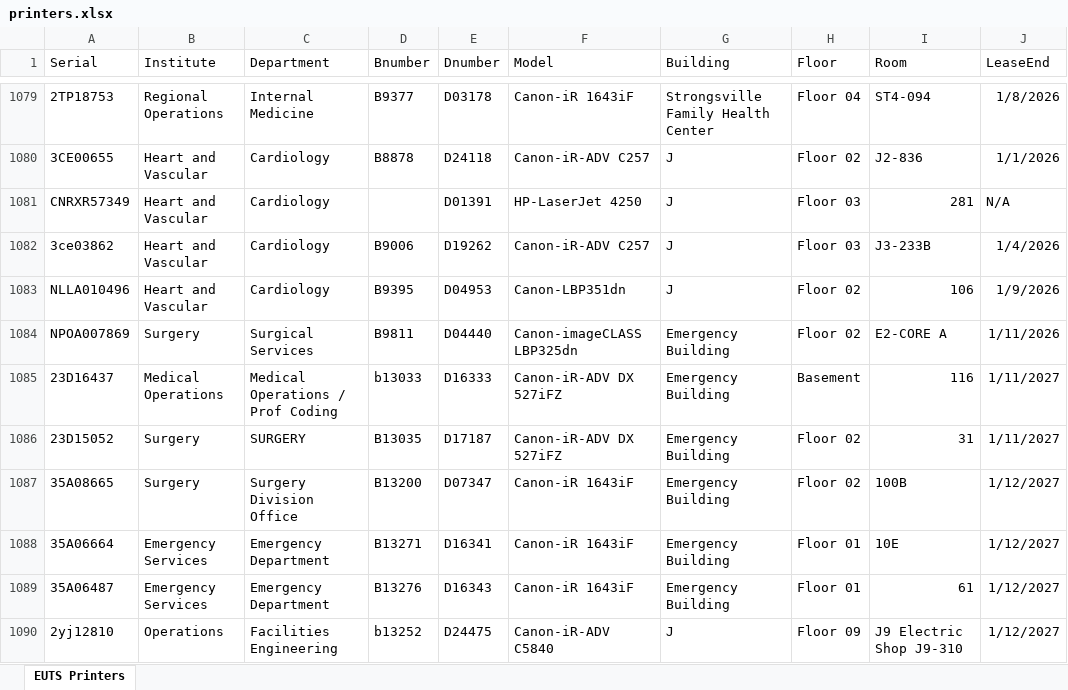
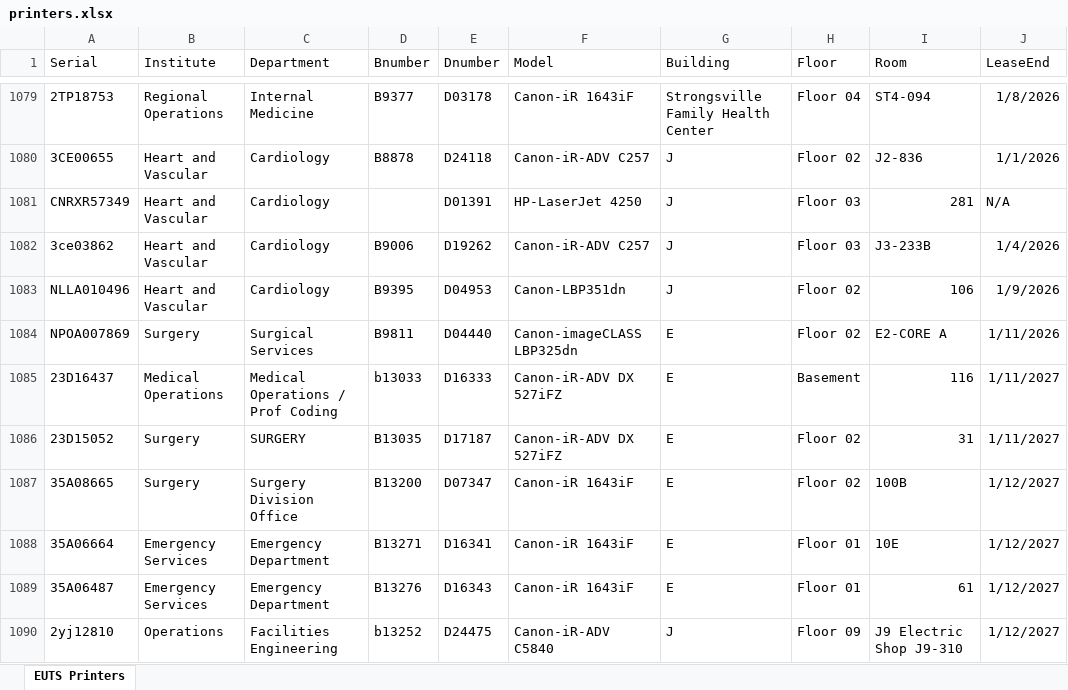
Before and after one commit to ErikHardin/PrinterReview, an Excel workbook: printers.xlsx, sheet EUTS Printers, drawn as a sheet; only a part is shown, gaps mark what is left out; values as stored, in another font and other column widths than the file's, no borders; table styles not drawn; the diff covers the shown part only; the diff names each change by its address in the sheet, - before the commit and + after, or states it on an @@ line.

```diff
--- a/printers.xlsx (sheet EUTS Printers)
+++ b/printers.xlsx (sheet EUTS Printers)
-G1084:G1089 (Building): Emergency Building
+G1084:G1089 (Building): E
```
Also changed, not shown: 128 edited cells elsewhere in this sheet, 1 other file.
